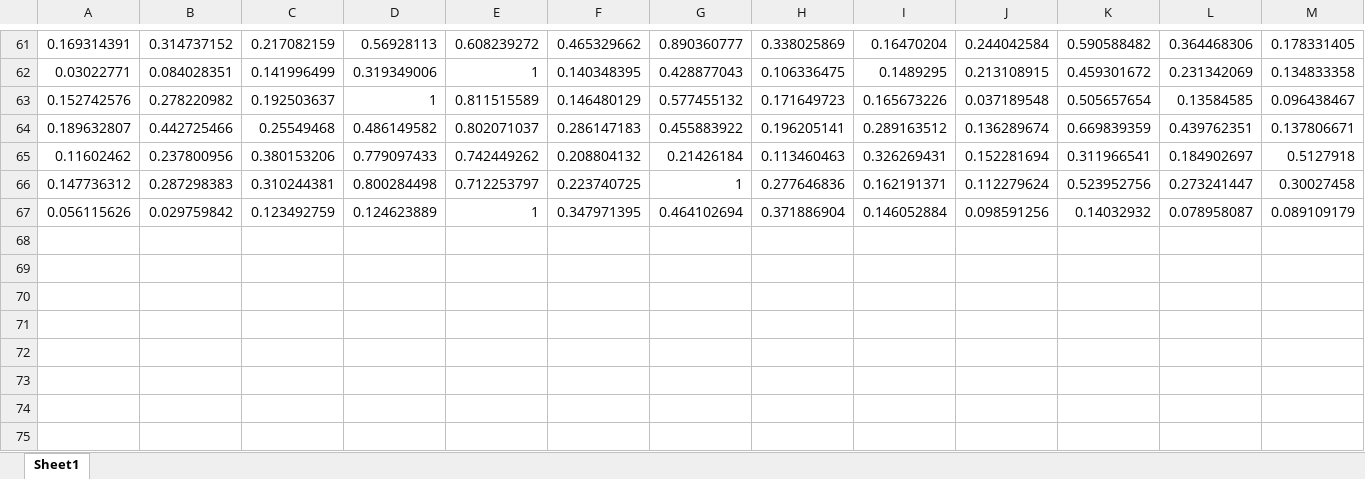
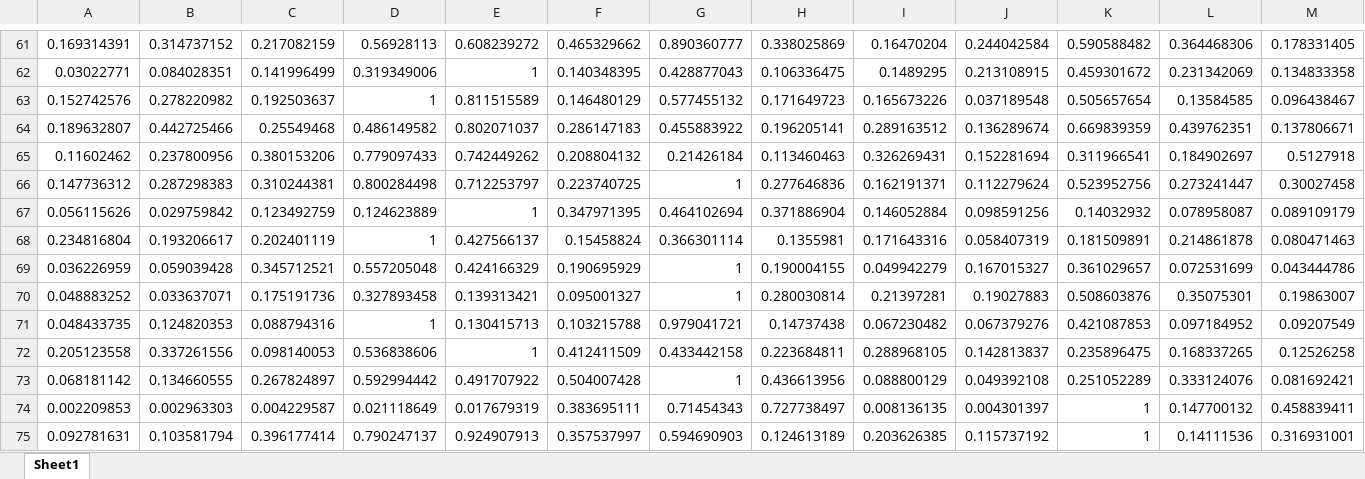
Before and after one commit to ngk324/Capstone, an Excel workbook: Data2.xlsx, sheet Sheet1, drawn as a sheet; only a part is shown, gaps mark what is left out; values as stored, in another font and other column widths than the file's, no borders; charts and pictures not drawn; rows hold the shown columns only; the diff names each change by its address in the sheet, - before the commit and + after, or states it on an @@ line.

Commit message:
Add files via upload

```diff
--- a/Data2.xlsx (sheet Sheet1)
+++ b/Data2.xlsx (sheet Sheet1)
+row 68: 0.234816804 | 0.193206617 | 0.202401119 | 1 | 0.427566137 | 0.15458824 | 0.366301114 | 0.1355981 | 0.171643316 | 0.058407319 | 0.181509891 | 0.214861878 | 0.080471463
+row 69: 0.036226959 | 0.059039428 | 0.345712521 | 0.557205048 | 0.424166329 | 0.190695929 | 1 | 0.190004155 | 0.049942279 | 0.167015327 | 0.361029657 | 0.072531699 | 0.043444786
+row 70: 0.048883252 | 0.033637071 | 0.175191736 | 0.327893458 | 0.139313421 | 0.095001327 | 1 | 0.280030814 | 0.21397281 | 0.19027883 | 0.508603876 | 0.35075301 | 0.19863007
+row 71: 0.048433735 | 0.124820353 | 0.088794316 | 1 | 0.130415713 | 0.103215788 | 0.979041721 | 0.14737438 | 0.067230482 | 0.067379276 | 0.421087853 | 0.097184952 | 0.09207549
+row 72: 0.205123558 | 0.337261556 | 0.098140053 | 0.536838606 | 1 | 0.412411509 | 0.433442158 | 0.223684811 | 0.288968105 | 0.142813837 | 0.235896475 | 0.168337265 | 0.12526258
+row 73: 0.068181142 | 0.134660555 | 0.267824897 | 0.592994442 | 0.491707922 | 0.504007428 | 1 | 0.436613956 | 0.088800129 | 0.049392108 | 0.251052289 | 0.333124076 | 0.081692421
+row 74: 0.002209853 | 0.002963303 | 0.004229587 | 0.021118649 | 0.017679319 | 0.383695111 | 0.71454343 | 0.727738497 | 0.008136135 | 0.004301397 | 1 | 0.147700132 | 0.458839411
+row 75: 0.092781631 | 0.103581794 | 0.396177414 | 0.790247137 | 0.924907913 | 0.357537997 | 0.594690903 | 0.124613189 | 0.203626385 | 0.115737192 | 1 | 0.14111536 | 0.316931001
```
